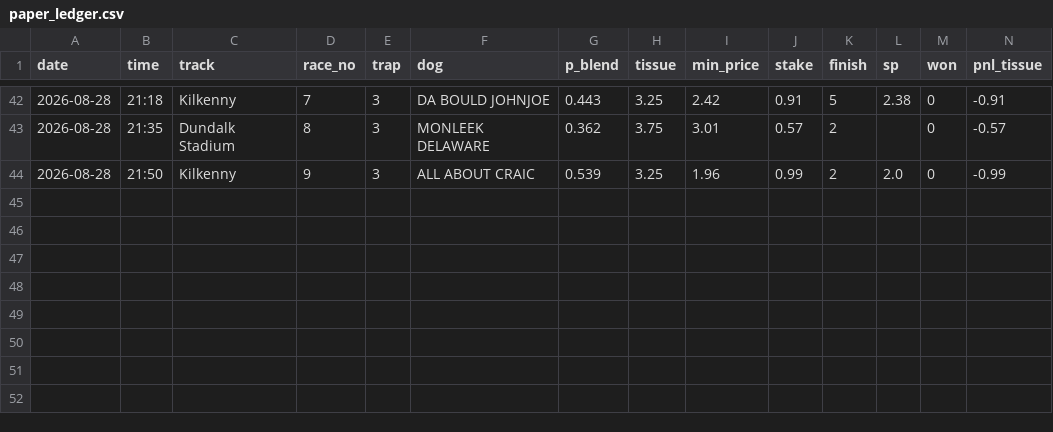
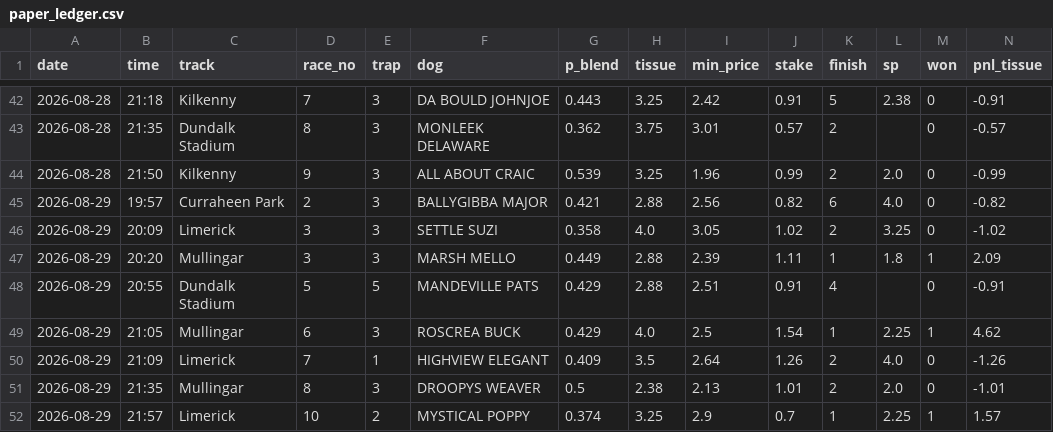
Before and after one commit to BigBobbo/2026_greyhounds, a CSV file: docs/predictions/paper_ledger.csv, drawn as a sheet; only a part is shown, gaps mark what is left out; rows hold the shown columns only; the diff names each change by its address in the sheet, - before the commit and + after, or states it on an @@ line.

```diff
--- a/docs/predictions/paper_ledger.csv
+++ b/docs/predictions/paper_ledger.csv
+row 45: 2026-08-29 | 19:57 | Curraheen Park | 2 | 3 | BALLYGIBBA MAJOR | 0.421 | 2.88 | 2.56 | 0.82 | 6 | 4.0 | 0 | -0.82
+row 46: 2026-08-29 | 20:09 | Limerick | 3 | 3 | SETTLE SUZI | 0.358 | 4.0 | 3.05 | 1.02 | 2 | 3.25 | 0 | -1.02
+row 47: 2026-08-29 | 20:20 | Mullingar | 3 | 3 | MARSH MELLO | 0.449 | 2.88 | 2.39 | 1.11 | 1 | 1.8 | 1 | 2.09
+row 48: 2026-08-29 | 20:55 | Dundalk Stadium | 5 | 5 | MANDEVILLE PATS | 0.429 | 2.88 | 2.51 | 0.91 | 4 |  | 0 | -0.91
+row 49: 2026-08-29 | 21:05 | Mullingar | 6 | 3 | ROSCREA BUCK | 0.429 | 4.0 | 2.5 | 1.54 | 1 | 2.25 | 1 | 4.62
+row 50: 2026-08-29 | 21:09 | Limerick | 7 | 1 | HIGHVIEW ELEGANT | 0.409 | 3.5 | 2.64 | 1.26 | 2 | 4.0 | 0 | -1.26
+row 51: 2026-08-29 | 21:35 | Mullingar | 8 | 3 | DROOPYS WEAVER | 0.5 | 2.38 | 2.13 | 1.01 | 2 | 2.0 | 0 | -1.01
+row 52: 2026-08-29 | 21:57 | Limerick | 10 | 2 | MYSTICAL POPPY | 0.374 | 3.25 | 2.9 | 0.7 | 1 | 2.25 | 1 | 1.57
```
